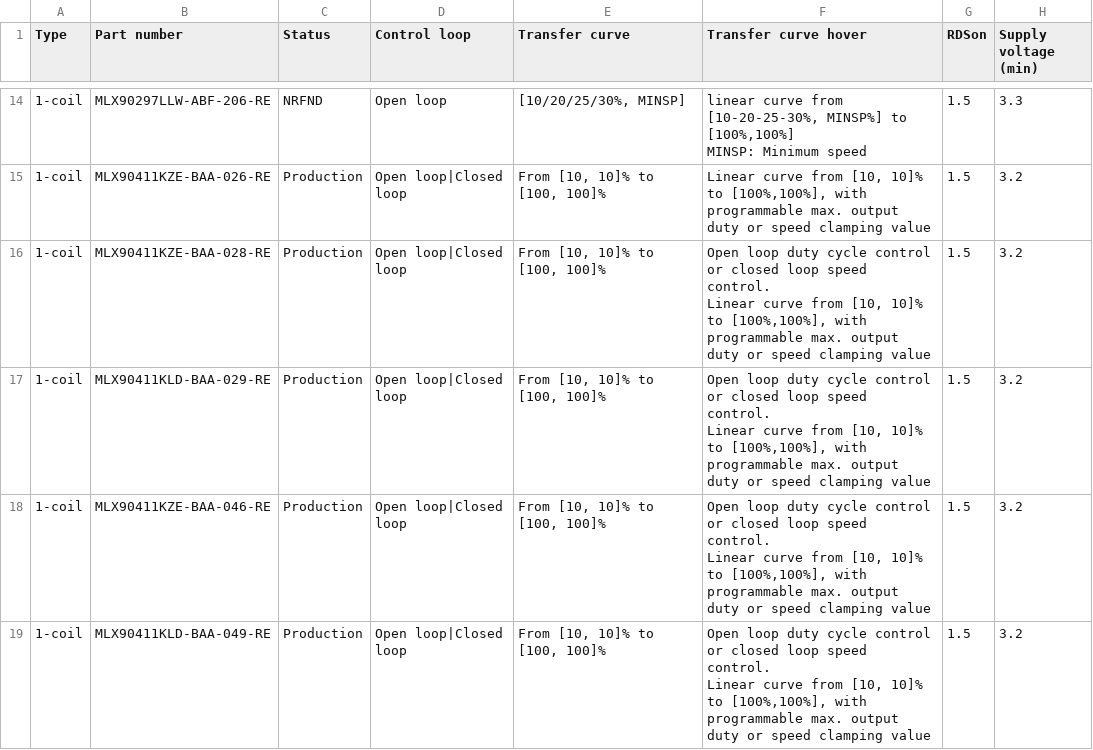
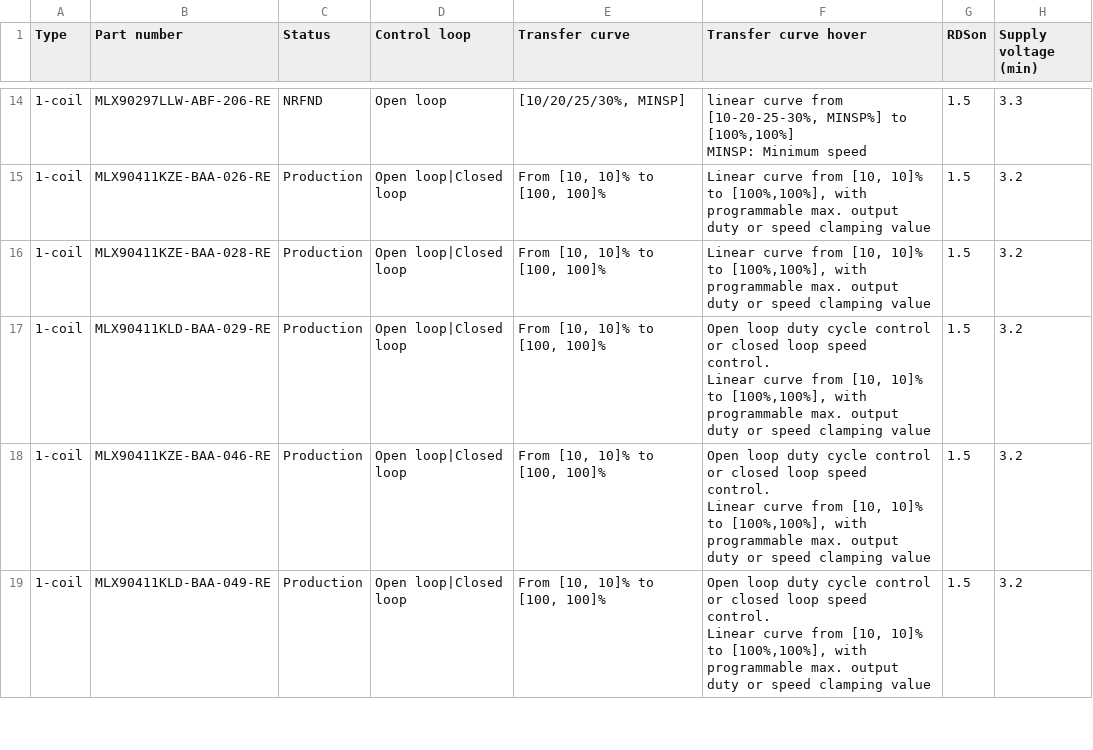
Before and after one commit to MelexisBC/Wizard--Fan-Pump-Driver-ICs-Data, a CSV file: Fan-Pump-Driver-ICs-Wizard-Data.csv, drawn as a sheet; only a part is shown, gaps mark what is left out; ↵ is a line break in a cell; the diff names each change by its address in the sheet, - before the commit and + after, or states it on an @@ line.

Commit message:
Wizard - Fan and pump driver ICs - Google sheet updated

```diff
--- a/Fan-Pump-Driver-ICs-Wizard-Data.csv
+++ b/Fan-Pump-Driver-ICs-Wizard-Data.csv
-F16 (Transfer curve hover): Open loop duty cycle control or closed loop speed control. ↵ Linear curve…
+F16 (Transfer curve hover): Linear curve…
```
